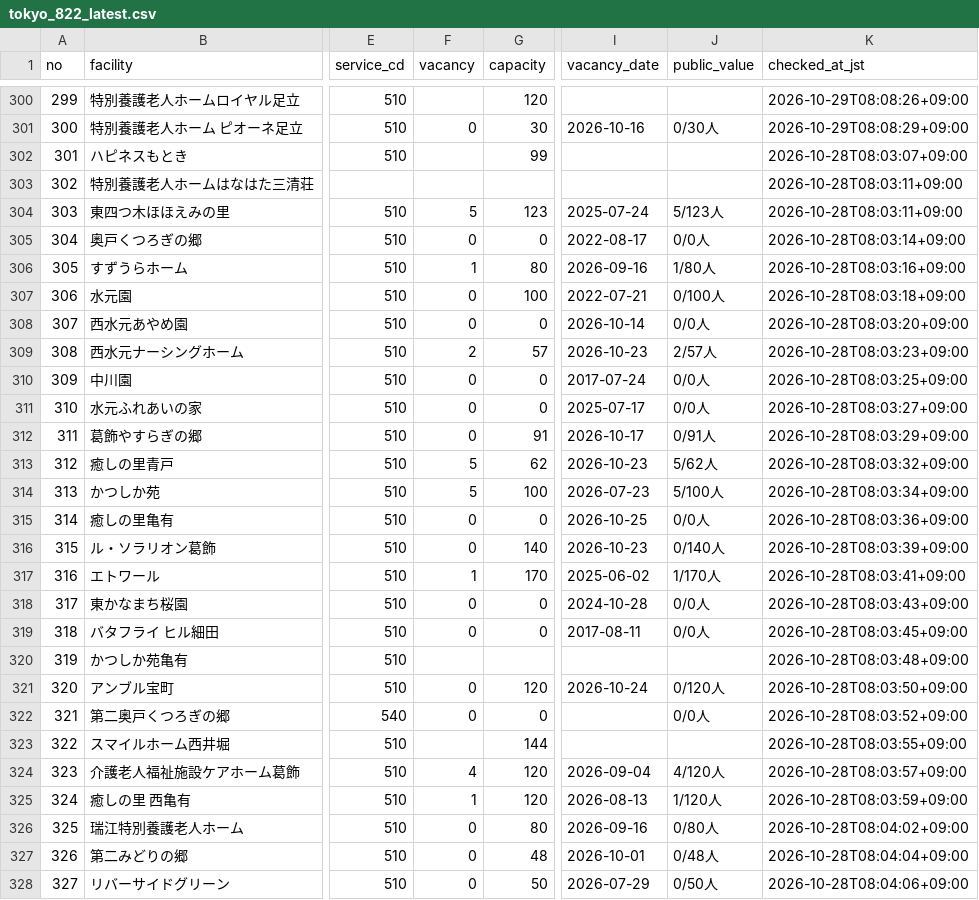
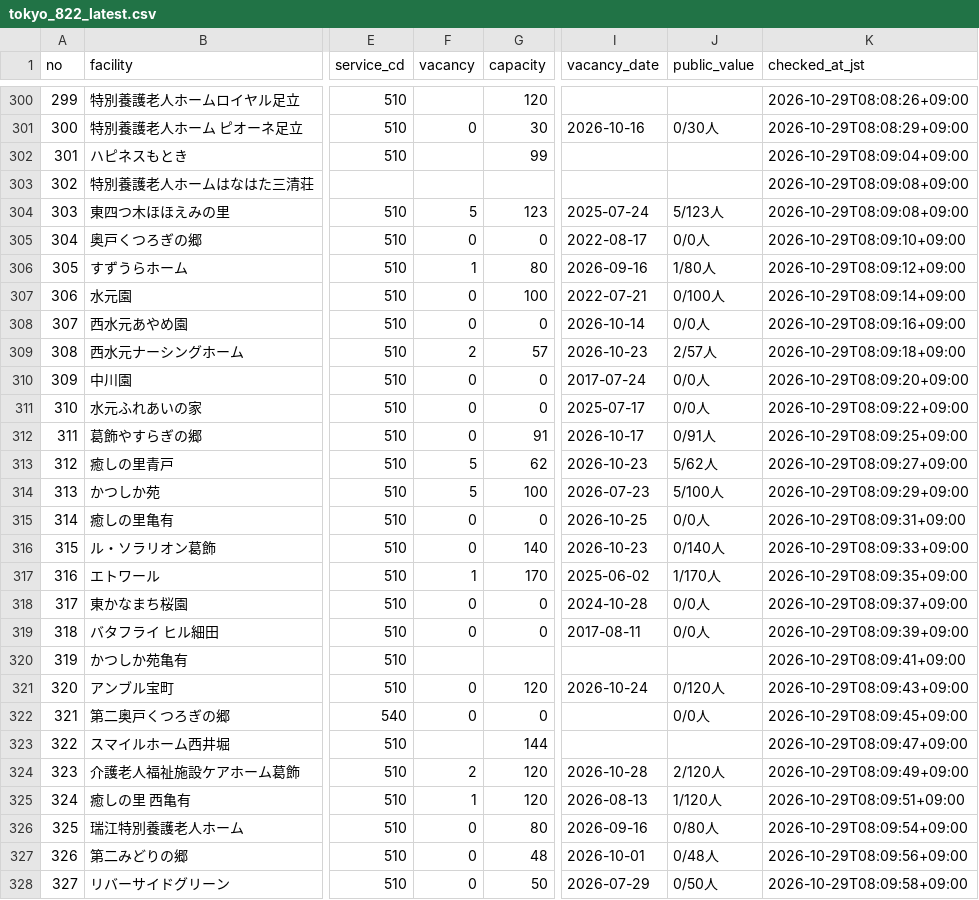
Before and after one commit to kirakuoku1-crypto/kiraku-tokyo-test, a CSV file: docs/tokyo_822_latest.csv, drawn as a sheet; only a part is shown, gaps mark what is left out; the diff covers the shown part only; the diff names each change by its address in the sheet, - before the commit and + after, or states it on an @@ line.

```diff
--- a/docs/tokyo_822_latest.csv
+++ b/docs/tokyo_822_latest.csv
-K302 (checked_at_jst): 2026-10-28T08:03:07+09:00
+K302 (checked_at_jst): 2026-10-29T08:09:04+09:00
-K303:K304 (checked_at_jst): 2026-10-28T08:03:11+09:00
+K303:K304 (checked_at_jst): 2026-10-29T08:09:08+09:00
-K305 (checked_at_jst): 2026-10-28T08:03:14+09:00
+K305 (checked_at_jst): 2026-10-29T08:09:10+09:00
-K306 (checked_at_jst): 2026-10-28T08:03:16+09:00
+K306 (checked_at_jst): 2026-10-29T08:09:12+09:00
-K307 (checked_at_jst): 2026-10-28T08:03:18+09:00
+K307 (checked_at_jst): 2026-10-29T08:09:14+09:00
-K308 (checked_at_jst): 2026-10-28T08:03:20+09:00
+K308 (checked_at_jst): 2026-10-29T08:09:16+09:00
-K309 (checked_at_jst): 2026-10-28T08:03:23+09:00
+K309 (checked_at_jst): 2026-10-29T08:09:18+09:00
-K310 (checked_at_jst): 2026-10-28T08:03:25+09:00
+K310 (checked_at_jst): 2026-10-29T08:09:20+09:00
-K311 (checked_at_jst): 2026-10-28T08:03:27+09:00
+K311 (checked_at_jst): 2026-10-29T08:09:22+09:00
-K312 (checked_at_jst): 2026-10-28T08:03:29+09:00
+K312 (checked_at_jst): 2026-10-29T08:09:25+09:00
-K313 (checked_at_jst): 2026-10-28T08:03:32+09:00
+K313 (checked_at_jst): 2026-10-29T08:09:27+09:00
-K314 (checked_at_jst): 2026-10-28T08:03:34+09:00
+K314 (checked_at_jst): 2026-10-29T08:09:29+09:00
-K315 (checked_at_jst): 2026-10-28T08:03:36+09:00
+K315 (checked_at_jst): 2026-10-29T08:09:31+09:00
-K316 (checked_at_jst): 2026-10-28T08:03:39+09:00
+K316 (checked_at_jst): 2026-10-29T08:09:33+09:00
-K317 (checked_at_jst): 2026-10-28T08:03:41+09:00
+K317 (checked_at_jst): 2026-10-29T08:09:35+09:00
-K318 (checked_at_jst): 2026-10-28T08:03:43+09:00
+K318 (checked_at_jst): 2026-10-29T08:09:37+09:00
-K319 (checked_at_jst): 2026-10-28T08:03:45+09:00
+K319 (checked_at_jst): 2026-10-29T08:09:39+09:00
-K320 (checked_at_jst): 2026-10-28T08:03:48+09:00
+K320 (checked_at_jst): 2026-10-29T08:09:41+09:00
-K321 (checked_at_jst): 2026-10-28T08:03:50+09:00
+K321 (checked_at_jst): 2026-10-29T08:09:43+09:00
-K322 (checked_at_jst): 2026-10-28T08:03:52+09:00
+K322 (checked_at_jst): 2026-10-29T08:09:45+09:00
-K323 (checked_at_jst): 2026-10-28T08:03:55+09:00
+K323 (checked_at_jst): 2026-10-29T08:09:47+09:00
-F324 (vacancy): 4
+F324 (vacancy): 2
-I324 (vacancy_date): 2026-09-04
+I324 (vacancy_date): 2026-10-28
-J324 (public_value): 4/120人
+J324 (public_value): 2/120人
-K324 (checked_at_jst): 2026-10-28T08:03:57+09:00
+K324 (checked_at_jst): 2026-10-29T08:09:49+09:00
-K325 (checked_at_jst): 2026-10-28T08:03:59+09:00
+K325 (checked_at_jst): 2026-10-29T08:09:51+09:00
-K326 (checked_at_jst): 2026-10-28T08:04:02+09:00
+K326 (checked_at_jst): 2026-10-29T08:09:54+09:00
-K327 (checked_at_jst): 2026-10-28T08:04:04+09:00
+K327 (checked_at_jst): 2026-10-29T08:09:56+09:00
-K328 (checked_at_jst): 2026-10-28T08:04:06+09:00
+K328 (checked_at_jst): 2026-10-29T08:09:58+09:00
```
Also changed, not shown: 24 edited cells elsewhere in this file, 1 other file.
